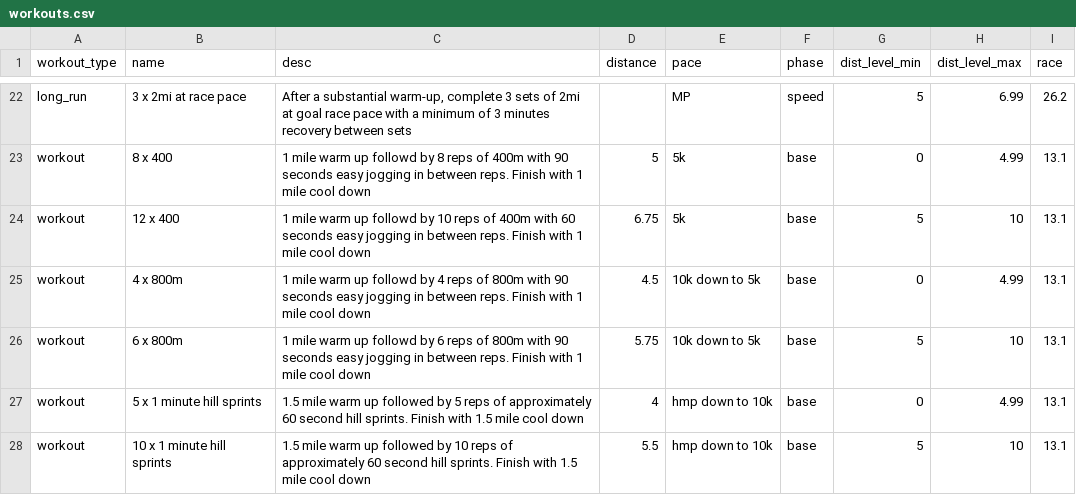
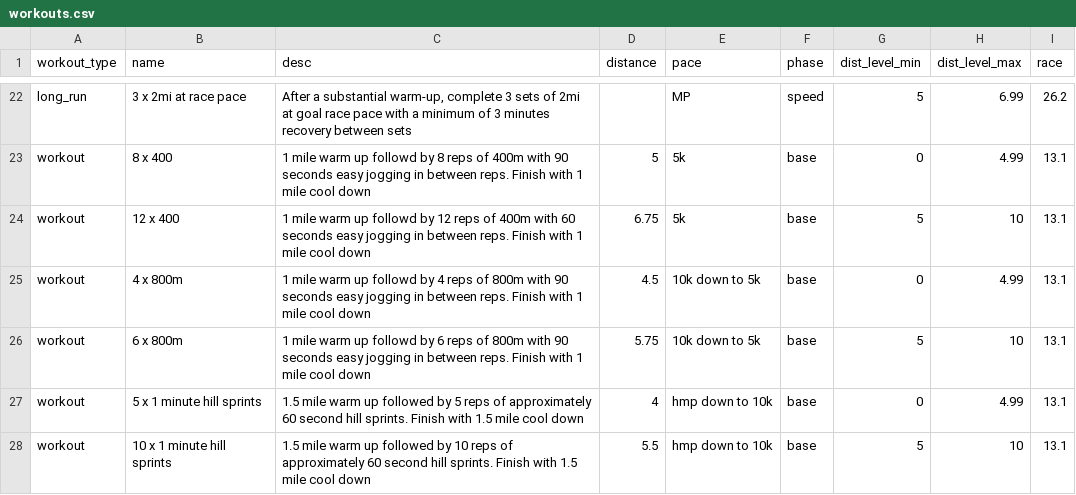
Before and after one commit to nickxscott/MachineCoaching, a CSV file: workouts/workouts.csv, drawn as a sheet; only a part is shown, gaps mark what is left out.

Commit message:
fix typo in workouts.csv

```diff
--- a/workouts/workouts.csv
+++ b/workouts/workouts.csv
@@ -23,3 +23,3 @@ long_run,3 x 2mi at race pace,"After a substantial warm-up, complete 3 sets of 2
 workout,8 x 400,1 mile warm up followd by 8 reps of 400m with 90 seconds easy jogging in between reps. Finish with 1 mile cool down,5,5k ,base,0,4.99,13.1
-workout,12 x 400,1 mile warm up followd by 10 reps of 400m with 60 seconds easy jogging in between reps. Finish with 1 mile cool down,6.75,5k ,base,5,10,13.1
+workout,12 x 400,1 mile warm up followd by 12 reps of 400m with 60 seconds easy jogging in between reps. Finish with 1 mile cool down,6.75,5k ,base,5,10,13.1
 workout,4 x 800m,1 mile warm up followd by 4 reps of 800m with 90 seconds easy jogging in between reps. Finish with 1 mile cool down,4.5,10k down to 5k,base,0,4.99,13.1
```
Also changed, not shown: 2 other files.
